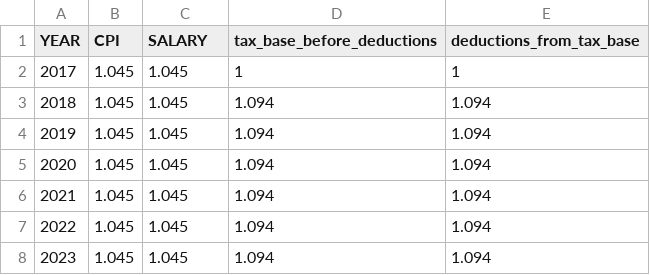
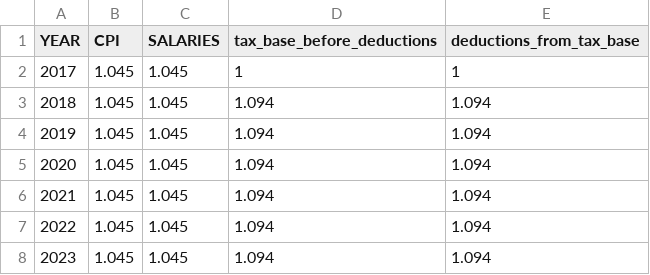
Before and after one commit to Macedonia-Tax/Microsimulation_Macedonia_Tax, a CSV file: taxcalc/growfactors_poland.csv, drawn as a sheet.

Commit message:
Changes made to start Poland Microsimulation Model app changes

```diff
--- a/taxcalc/growfactors_poland.csv
+++ b/taxcalc/growfactors_poland.csv
@@ -1,2 +1,2 @@
-YEAR,CPI,SALARY,tax_base_before_deductions,deductions_from_tax_base
+YEAR,CPI,SALARIES,tax_base_before_deductions,deductions_from_tax_base
 2017,1.045,1.045,1,1
```
Also changed, not shown: 6 other files.
